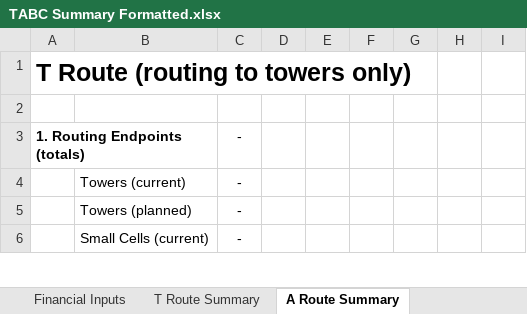
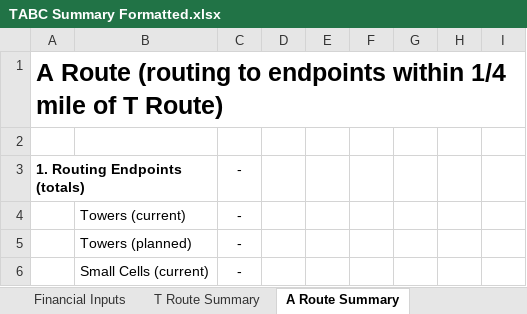
Before and after one commit to arxpoetica/totally-temp-aro, an Excel workbook: app/public/csv/TABC Summary Formatted.xlsx, sheet A Route Summary, drawn as a sheet; only a part is shown; values as stored, in another font and other column widths than the file's, no borders; the diff names each change by its address in the sheet, - before the commit and + after, or states it on an @@ line.

```diff
--- a/app/public/csv/TABC Summary Formatted.xlsx (sheet A Route Summary)
+++ b/app/public/csv/TABC Summary Formatted.xlsx (sheet A Route Summary)
-A1: T Route (routing to towers only)
+A1: A Route (routing to endpoints within 1/4 mile of T Route)
```
Also changed, not shown: sheet B Route Summary, sheet C Route Summary.
